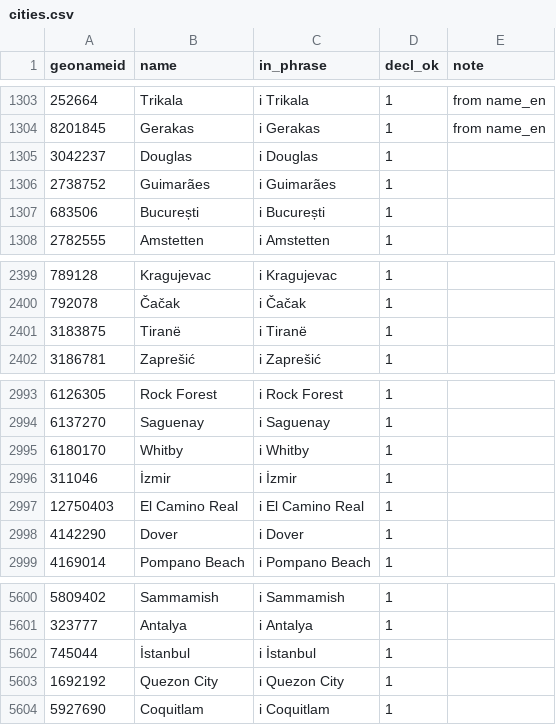
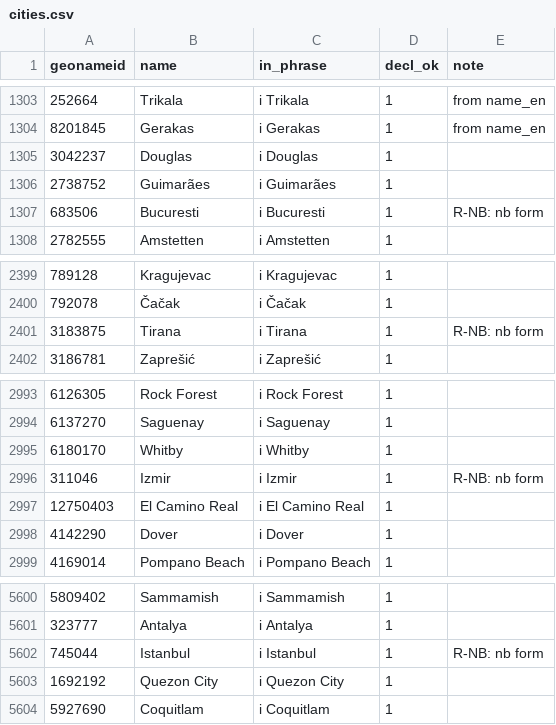
Before and after one commit to hemptoon/blokvolt-rs, a CSV file: content/world/i18n/nb/cities.csv, drawn as a sheet; only a part is shown, gaps mark what is left out.

```diff
--- a/content/world/i18n/nb/cities.csv
+++ b/content/world/i18n/nb/cities.csv
@@ -1306,3 +1306,3 @@ geonameid,name,in_phrase,decl_ok,note
 2738752,Guimarães,i Guimarães,1,
-683506,București,i București,1,
+683506,Bucuresti,i Bucuresti,1,R-NB: nb form
 2782555,Amstetten,i Amstetten,1,
@@ -2400,3 +2400,3 @@ geonameid,name,in_phrase,decl_ok,note
 792078,Čačak,i Čačak,1,
-3183875,Tiranë,i Tiranë,1,
+3183875,Tirana,i Tirana,1,R-NB: nb form
 3186781,Zaprešić,i Zaprešić,1,
@@ -2995,3 +2995,3 @@ geonameid,name,in_phrase,decl_ok,note
 6180170,Whitby,i Whitby,1,
-311046,İzmir,i İzmir,1,
+311046,Izmir,i Izmir,1,R-NB: nb form
 12750403,El Camino Real,i El Camino Real,1,
@@ -5601,3 +5601,3 @@ geonameid,name,in_phrase,decl_ok,note
 323777,Antalya,i Antalya,1,
-745044,İstanbul,i İstanbul,1,
+745044,Istanbul,i Istanbul,1,R-NB: nb form
 1692192,Quezon City,i Quezon City,1,
```
Also changed, not shown: content/world/i18n/nb/countries.csv, 6 other files.
